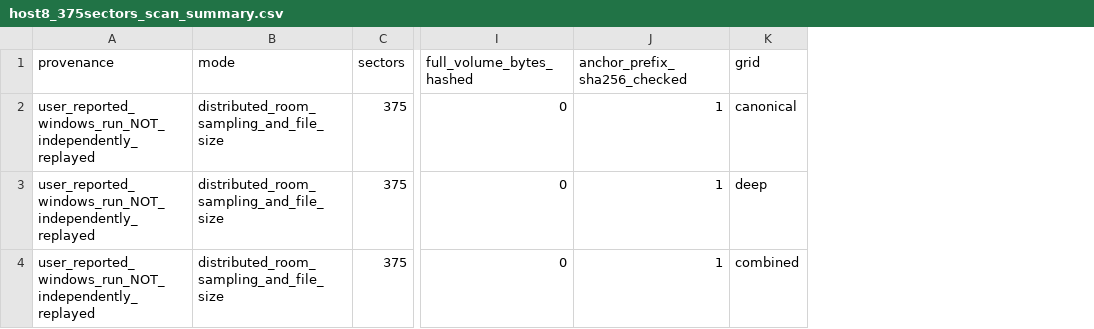
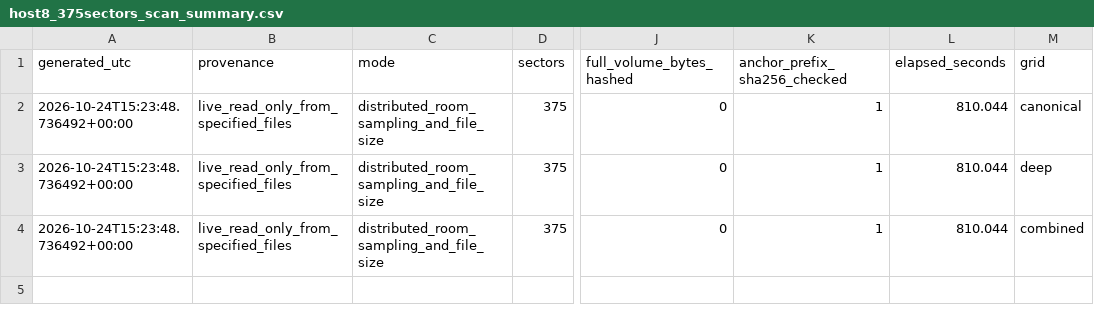
Before and after one commit to JesseBrown1980/Finite-universe-Riemann-Hypothesis, a CSV file: results/host8_375sectors_scan_summary.csv, drawn as a sheet; only a part is shown, gaps mark what is left out; addresses are those after the commit; the diff names each change by its address in the sheet, - before the commit and + after, or states it on an @@ line.

Commit message:
Record physical 375-sector scan provenance on D drive (810s run) and add Phase 5 PDF report generator

```diff
--- a/results/host8_375sectors_scan_summary.csv
+++ b/results/host8_375sectors_scan_summary.csv
+column A (generated_utc), rows 2-4: all 2026-10-24T15:23:48.736492+00:00
+column L (elapsed_seconds), rows 2-4: all 810.044
-B2:B4 (provenance): user_reported_windows_run_NOT_independently_replayed
+B2:B4 (provenance): live_read_only_from_specified_files
```
Also changed, not shown: 3 other files.
